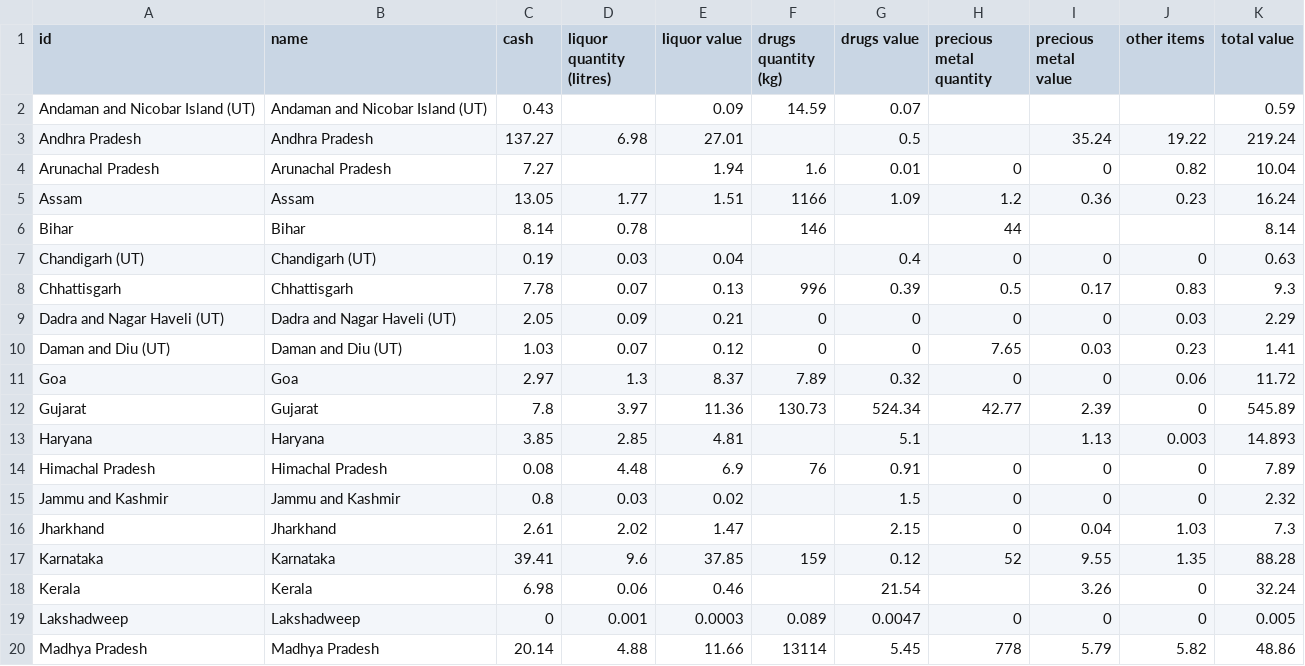
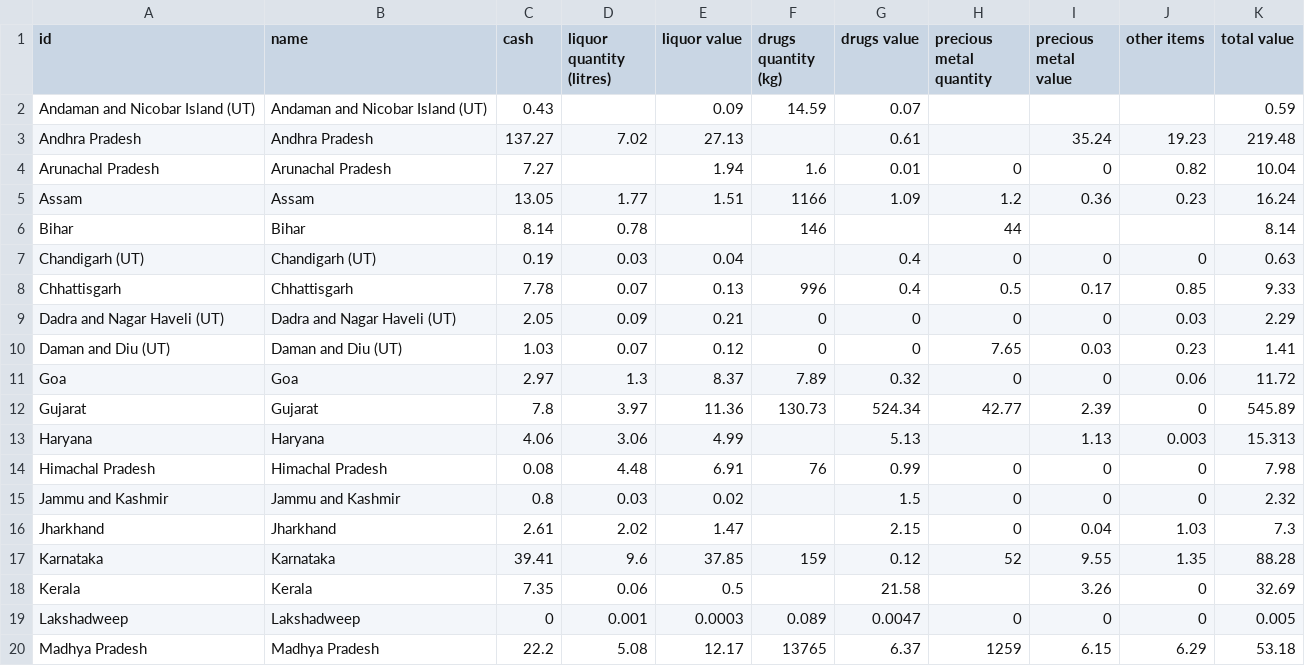
Before and after one commit to vabs/eci-data-analysis, a CSV file: data/data.csv, drawn as a sheet; only a part is shown; the diff covers the shown part only.

Commit message:
Feat: Adding data for April 25

```diff
--- a/data/data.csv
+++ b/data/data.csv
@@ -2,3 +2,3 @@
 Andaman and Nicobar Island (UT),Andaman and Nicobar Island (UT),0.43,,0.09,14.59,0.07,,,,0.59
-Andhra Pradesh,Andhra Pradesh,137.27,6.98,27.01,,0.5,,35.24,19.22,219.24
+Andhra Pradesh,Andhra Pradesh,137.27,7.02,27.13,,0.61,,35.24,19.23,219.48
 Arunachal Pradesh,Arunachal Pradesh,7.27,,1.94,1.6,0.01,0,0,0.82,10.04
@@ -7,3 +7,3 @@ Bihar,Bihar,8.14,0.78,,146,,44,,,8.14
 Chandigarh (UT),Chandigarh (UT),0.19,0.03,0.04,,0.4,0,0,0,0.63
-Chhattisgarh,Chhattisgarh,7.78,0.07,0.13,996,0.39,0.5,0.17,0.83,9.3
+Chhattisgarh,Chhattisgarh,7.78,0.07,0.13,996,0.4,0.5,0.17,0.85,9.33
 Dadra and Nagar Haveli (UT),Dadra and Nagar Haveli (UT),2.05,0.09,0.21,0,0,0,0,0.03,2.29
@@ -12,4 +12,4 @@ Goa,Goa,2.97,1.3,8.37,7.89,0.32,0,0,0.06,11.72
 Gujarat,Gujarat,7.8,3.97,11.36,130.73,524.34,42.77,2.39,0,545.89
-Haryana,Haryana,3.85,2.85,4.81,,5.1,,1.13,0.003,14.893
-Himachal Pradesh,Himachal Pradesh,0.08,4.48,6.9,76,0.91,0,0,0,7.89
+Haryana,Haryana,4.06,3.06,4.99,,5.13,,1.13,0.003,15.313
+Himachal Pradesh,Himachal Pradesh,0.08,4.48,6.91,76,0.99,0,0,0,7.98
 Jammu and Kashmir,Jammu and Kashmir,0.8,0.03,0.02,,1.5,0,0,0,2.32
@@ -17,4 +17,4 @@ Jharkhand,Jharkhand,2.61,2.02,1.47,,2.15,0,0.04,1.03,7.3
 Karnataka,Karnataka,39.41,9.6,37.85,159,0.12,52,9.55,1.35,88.28
-Kerala,Kerala,6.98,0.06,0.46,,21.54,,3.26,0,32.24
+Kerala,Kerala,7.35,0.06,0.5,,21.58,,3.26,0,32.69
 Lakshadweep,Lakshadweep,0,0.001,0.0003,0.089,0.0047,0,0,0,0.005
-Madhya Pradesh,Madhya Pradesh,20.14,4.88,11.66,13114,5.45,778,5.79,5.82,48.86
+Madhya Pradesh,Madhya Pradesh,22.2,5.08,12.17,13765,6.37,1259,6.15,6.29,53.18
```
Also changed, not shown: 35 edited cells elsewhere in this file, 2 other files.
